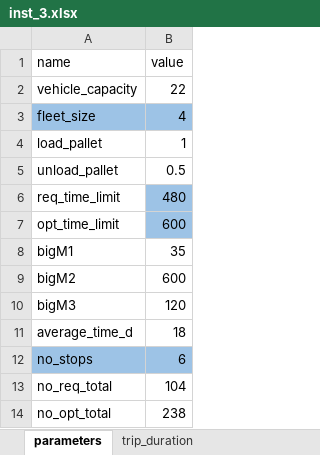
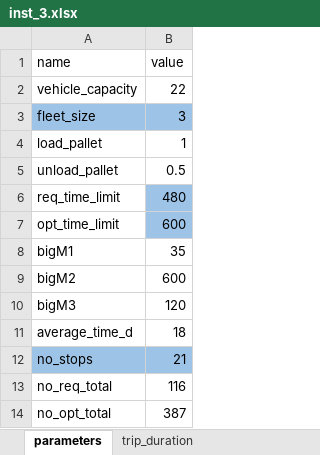
Before and after one commit to baobabsoluciones/flexible-vrp, an Excel workbook: data/inst_3.xlsx, sheet parameters, drawn as a sheet; values as stored, in another font and other column widths than the file's, no borders; the diff names each change by its address in the sheet, - before the commit and + after, or states it on an @@ line.

```diff
--- a/data/inst_3.xlsx (sheet parameters)
+++ b/data/inst_3.xlsx (sheet parameters)
-B3 (value): 4
+B3 (value): 3
-B12 (value): 6
+B12 (value): 21
-B13 (value): 104
+B13 (value): 116
-B14 (value): 238
+B14 (value): 387
```
Also changed, not shown: data/inst_1.xlsx, data/inst_2.xlsx, 9 other files.
